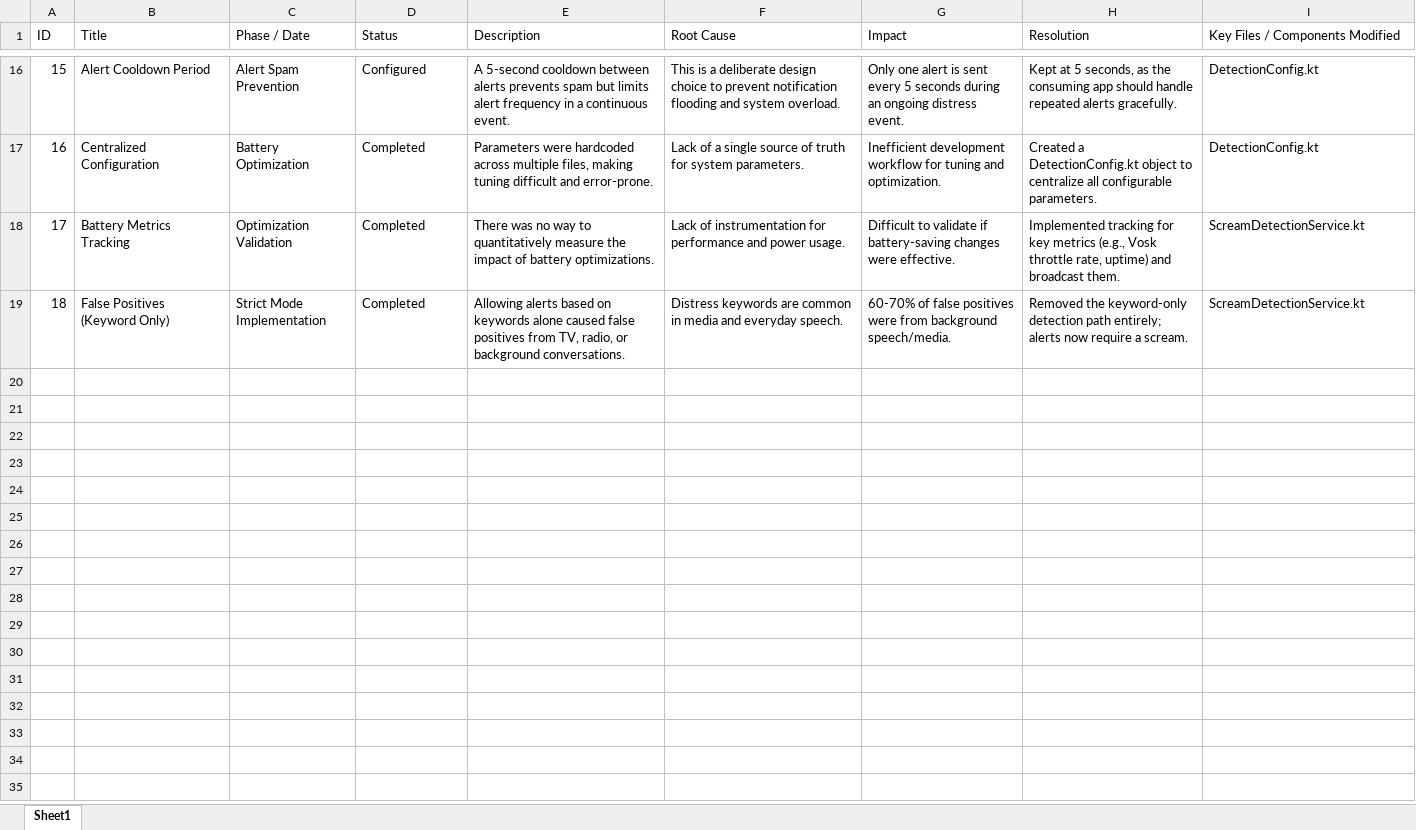
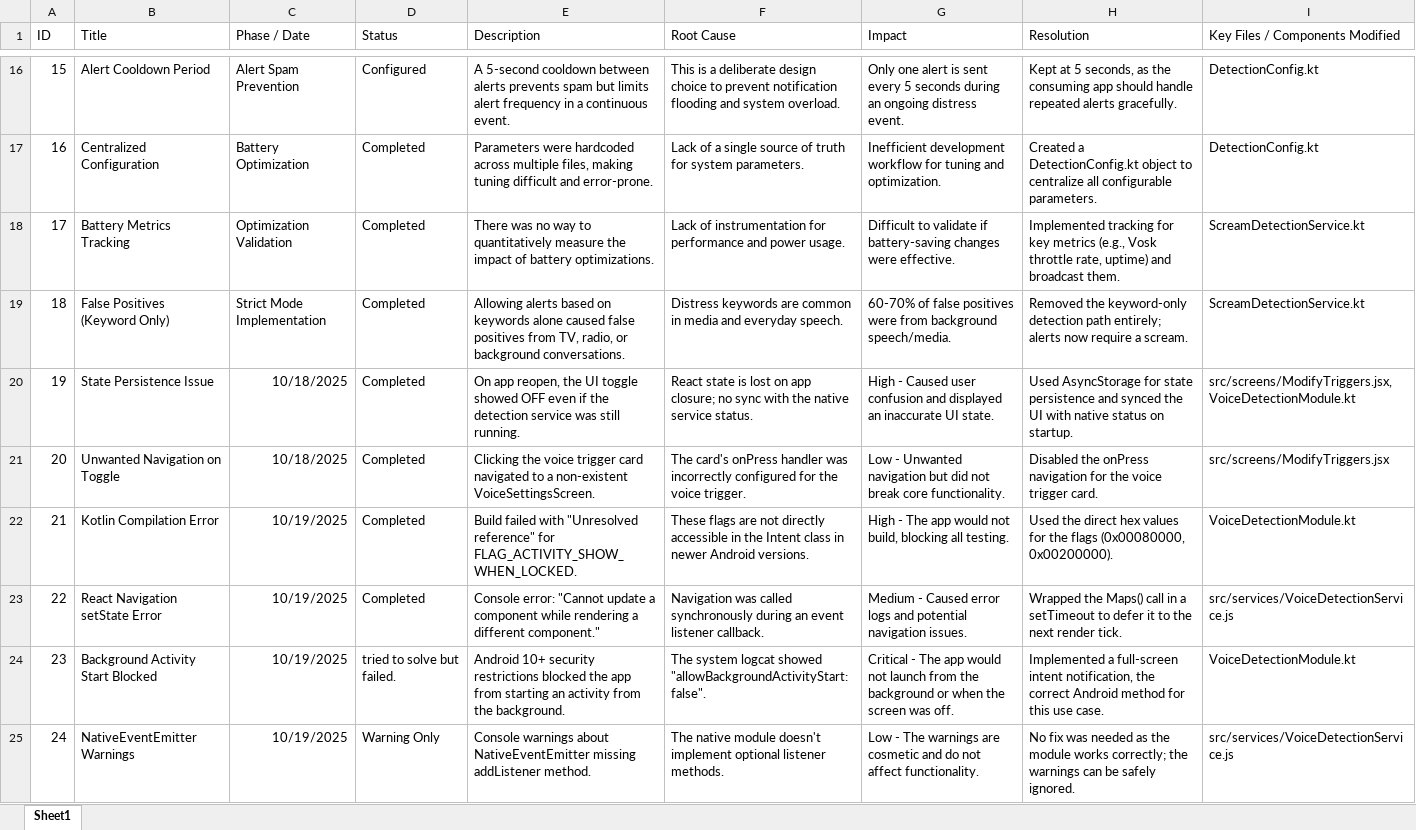
Before and after one commit to Al-EhsaTech/Defects---sheet---VoiceDetectionFeature, an Excel workbook: Error logs sheet.xlsx, sheet Sheet1, drawn as a sheet; only a part is shown, gaps mark what is left out; values as stored, in another font and other column widths than the file's, no borders; the diff names each change by its address in the sheet, - before the commit and + after, or states it on an @@ line.

Commit message:
added more errors

```diff
--- a/Error logs sheet.xlsx (sheet Sheet1)
+++ b/Error logs sheet.xlsx (sheet Sheet1)
+row 20: 19 | State Persistence Issue | 10/18/2025 | Completed | On app reopen, the UI toggle showed OFF even if the detection service was still running. | React state is lost on app closure; no sync with the native service status. | High - Caused user confusion and displayed an inaccurate UI state. | Used AsyncStorage for state persistence and synced the UI with native status on startup. | src/screens/ModifyTriggers.jsx, VoiceDetectionModule.kt
+row 21: 20 | Unwanted Navigation on Toggle | 10/18/2025 | Completed | Clicking the voice trigger card navigated to a non-existent VoiceSettingsScreen. | The card's onPress handler was incorrectly configured for the voice trigger. | Low - Unwanted navigation but did not break core functionality. | Disabled the onPress navigation for the voice trigger card. | src/screens/ModifyTriggers.jsx
+row 22: 21 | Kotlin Compilation Error | 10/19/2025 | Completed | Build failed with "Unresolved reference" for FLAG_ACTIVITY_SHOW_WHEN_LOCKED. | These flags are not directly accessible in the Intent class in newer Android versions. | High - The app would not build, blocking all testing. | Used the direct hex values for the flags (0x00080000, 0x00200000). | VoiceDetectionModule.kt
+row 23: 22 | React Navigation setState Error | 10/19/2025 | Completed | Console error: "Cannot update a component while rendering a different component." | Navigation was called synchronously during an event listener callback. | Medium - Caused error logs and potential navigation issues. | Wrapped the Maps() call in a setTimeout to defer it to the next render tick. | src/services/VoiceDetectionService.js
+row 24: 23 | Background Activity Start Blocked | 10/19/2025 | tried to solve but failed. | Android 10+ security restrictions blocked the app from starting an activity from the background. | The system logcat showed "allowBackgroundActivityStart: false". | Critical - The app would not launch from the background or when the screen was off. | Implemented a full-screen intent notification, the correct Android method for this use case. | VoiceDetectionModule.kt
+row 25: 24 | NativeEventEmitter Warnings | 10/19/2025 | Warning Only | Console warnings about NativeEventEmitter missing addListener method. | The native module doesn't implement optional listener methods. | Low - The warnings are cosmetic and do not affect functionality. | No fix was needed as the module works correctly; the warnings can be safely ignored. | src/services/VoiceDetectionService.js
```
